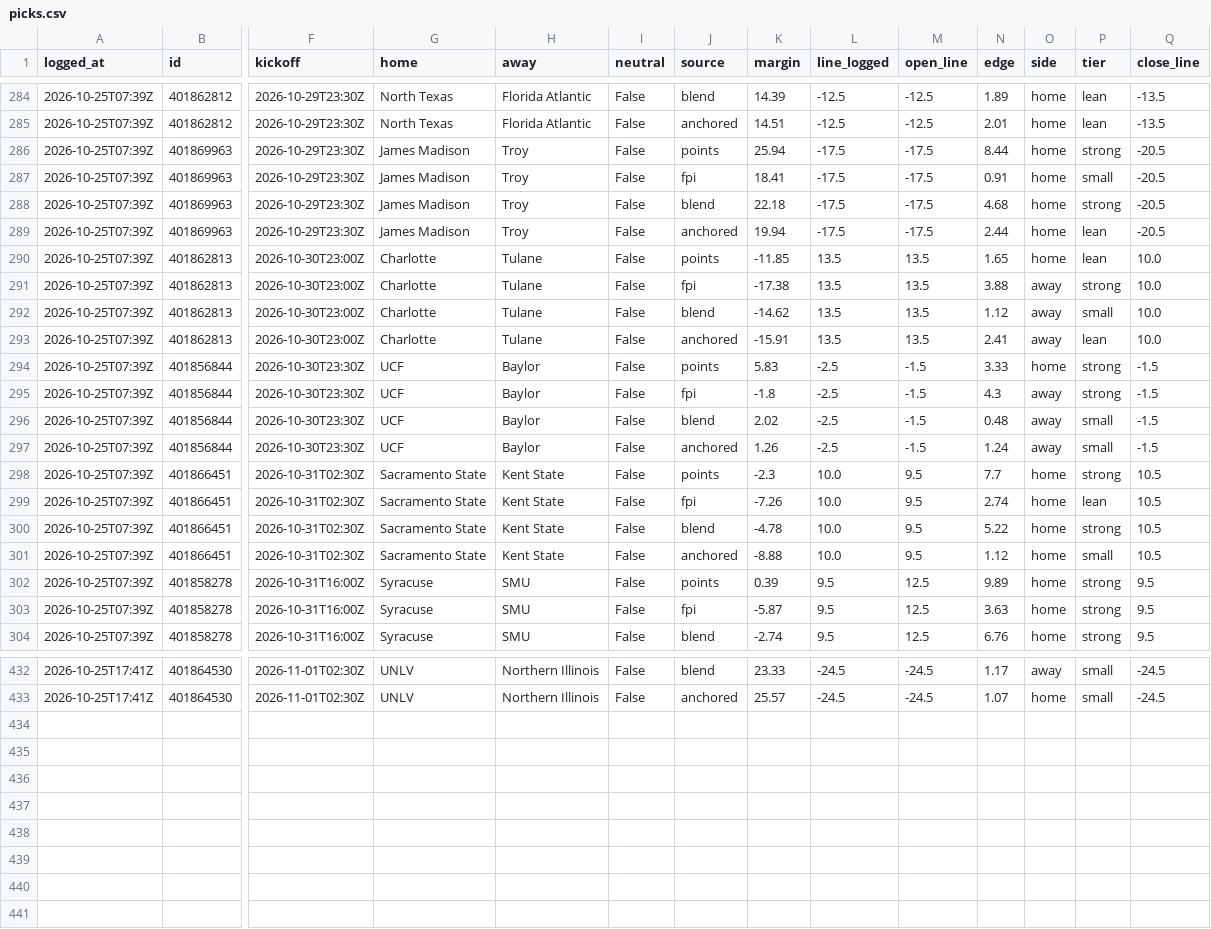
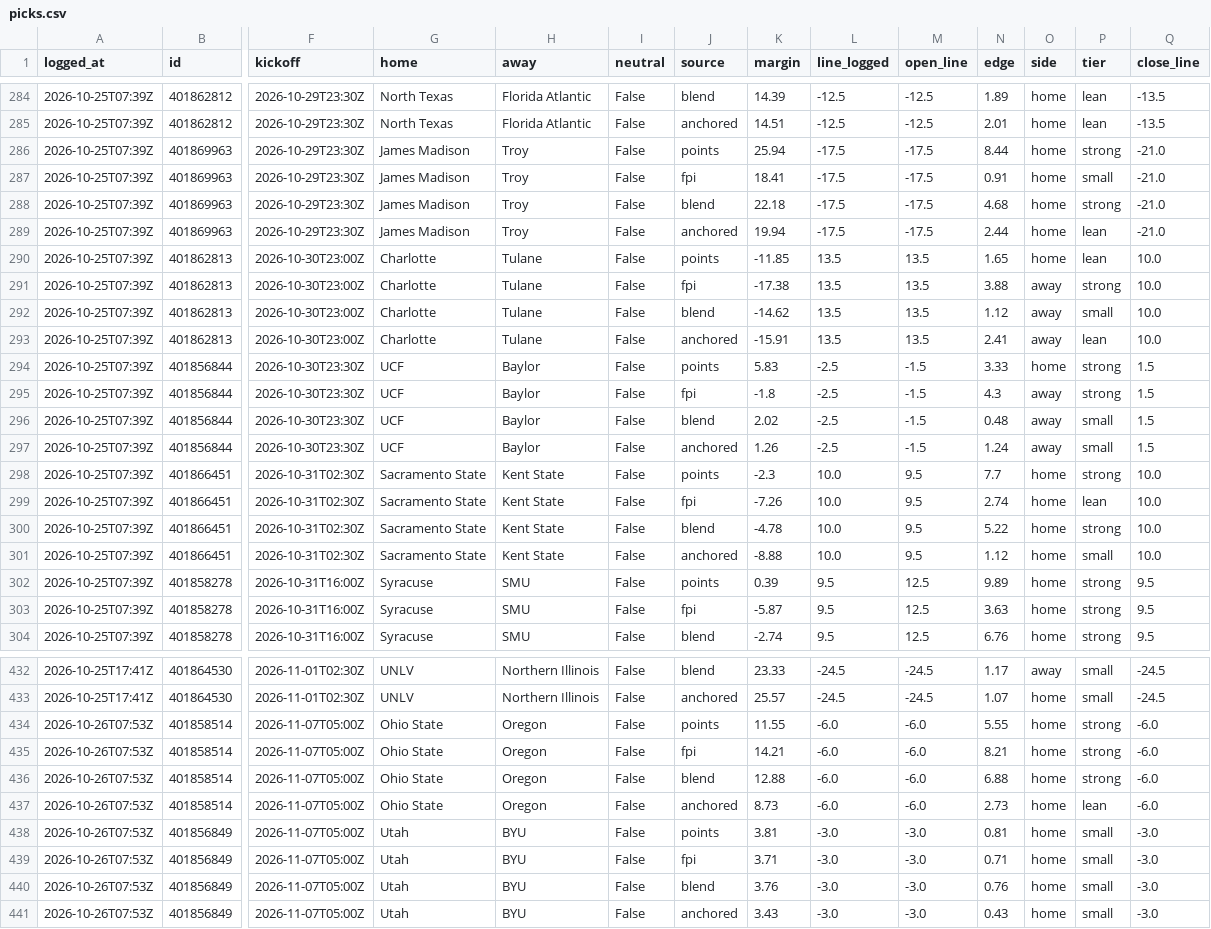
Before and after one commit to davischamann-alt/fourth-and-value, a CSV file: data/live/picks.csv, drawn as a sheet; only a part is shown, gaps mark what is left out; rows hold the shown columns only; the diff covers the shown part only; the diff names each change by its address in the sheet, - before the commit and + after, or states it on an @@ line.

```diff
--- a/data/live/picks.csv
+++ b/data/live/picks.csv
-Q286:Q289 (close_line): -20.5
+Q286:Q289 (close_line): -21.0
-Q294:Q297 (close_line): -1.5
+Q294:Q297 (close_line): 1.5
-Q298:Q301 (close_line): 10.5
+Q298:Q301 (close_line): 10.0
+row 434: 2026-10-26T07:53Z | 401858514 | 2026-11-07T05:00Z | Ohio State | Oregon | False | points | 11.55 | -6.0 | -6.0 | 5.55 | home | strong | -6.0
+row 435: 2026-10-26T07:53Z | 401858514 | 2026-11-07T05:00Z | Ohio State | Oregon | False | fpi | 14.21 | -6.0 | -6.0 | 8.21 | home | strong | -6.0
+row 436: 2026-10-26T07:53Z | 401858514 | 2026-11-07T05:00Z | Ohio State | Oregon | False | blend | 12.88 | -6.0 | -6.0 | 6.88 | home | strong | -6.0
+row 437: 2026-10-26T07:53Z | 401858514 | 2026-11-07T05:00Z | Ohio State | Oregon | False | anchored | 8.73 | -6.0 | -6.0 | 2.73 | home | lean | -6.0
+row 438: 2026-10-26T07:53Z | 401856849 | 2026-11-07T05:00Z | Utah | BYU | False | points | 3.81 | -3.0 | -3.0 | 0.81 | home | small | -3.0
+row 439: 2026-10-26T07:53Z | 401856849 | 2026-11-07T05:00Z | Utah | BYU | False | fpi | 3.71 | -3.0 | -3.0 | 0.71 | home | small | -3.0
+row 440: 2026-10-26T07:53Z | 401856849 | 2026-11-07T05:00Z | Utah | BYU | False | blend | 3.76 | -3.0 | -3.0 | 0.76 | home | small | -3.0
+row 441: 2026-10-26T07:53Z | 401856849 | 2026-11-07T05:00Z | Utah | BYU | False | anchored | 3.43 | -3.0 | -3.0 | 0.43 | home | small | -3.0
```
Also changed, not shown: 20 edited cells elsewhere in this file, data/live/line_history.csv, 2 other files.
